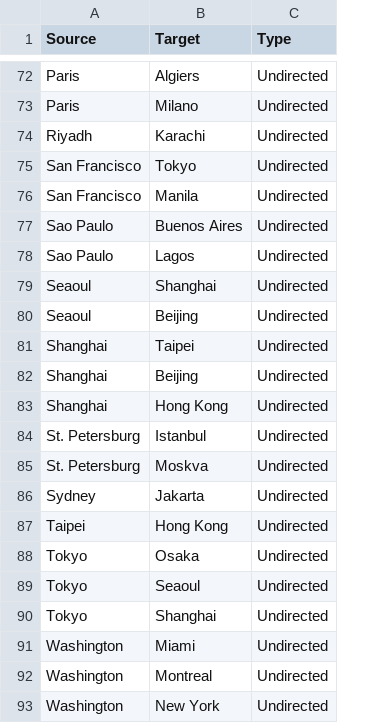
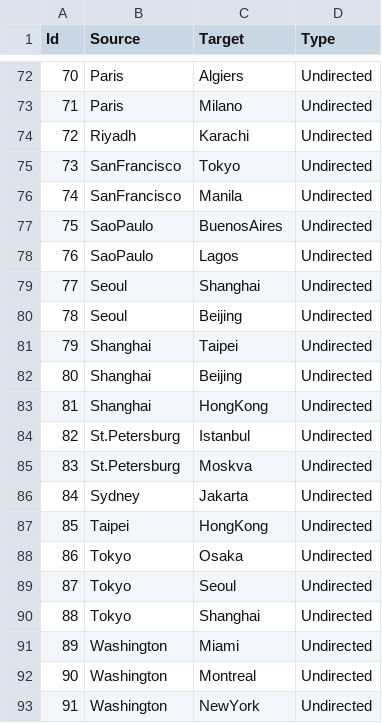
Before and after one commit to shin-sforzando/pandemic, a CSV file: data/edge.csv, drawn as a sheet; only a part is shown, gaps mark what is left out; addresses are those after the commit; the diff covers the shown part only; the diff names each change by its address in the sheet, - before the commit and + after, or states it on an @@ line.

```diff
--- a/data/edge.csv
+++ b/data/edge.csv
+column A (Id), rows 72-93: 70 | 71 | 72 | 73 | 74 | 75 | 76 | 77 | 78 | 79 | 80 | 81 | 82 | 83 | 84 | 85 | 86 | 87 | 88 | 89 | 90 | 91
-B75:B76 (Source): San Francisco
+B75:B76 (Source): SanFrancisco
-B77:B78 (Source): Sao Paulo
+B77:B78 (Source): SaoPaulo
-C77 (Target): Buenos Aires
+C77 (Target): BuenosAires
-B79:B80 (Source): Seaoul
+B79:B80 (Source): Seoul
-C83 (Target): Hong Kong
+C83 (Target): HongKong
-B84:B85 (Source): St. Petersburg
+B84:B85 (Source): St.Petersburg
-C87 (Target): Hong Kong
+C87 (Target): HongKong
-C89 (Target): Seaoul
+C89 (Target): Seoul
-C93 (Target): New York
+C93 (Target): NewYork
```
Also changed, not shown: 26 edited cells elsewhere in this file, data/city.csv, 2 other files.
